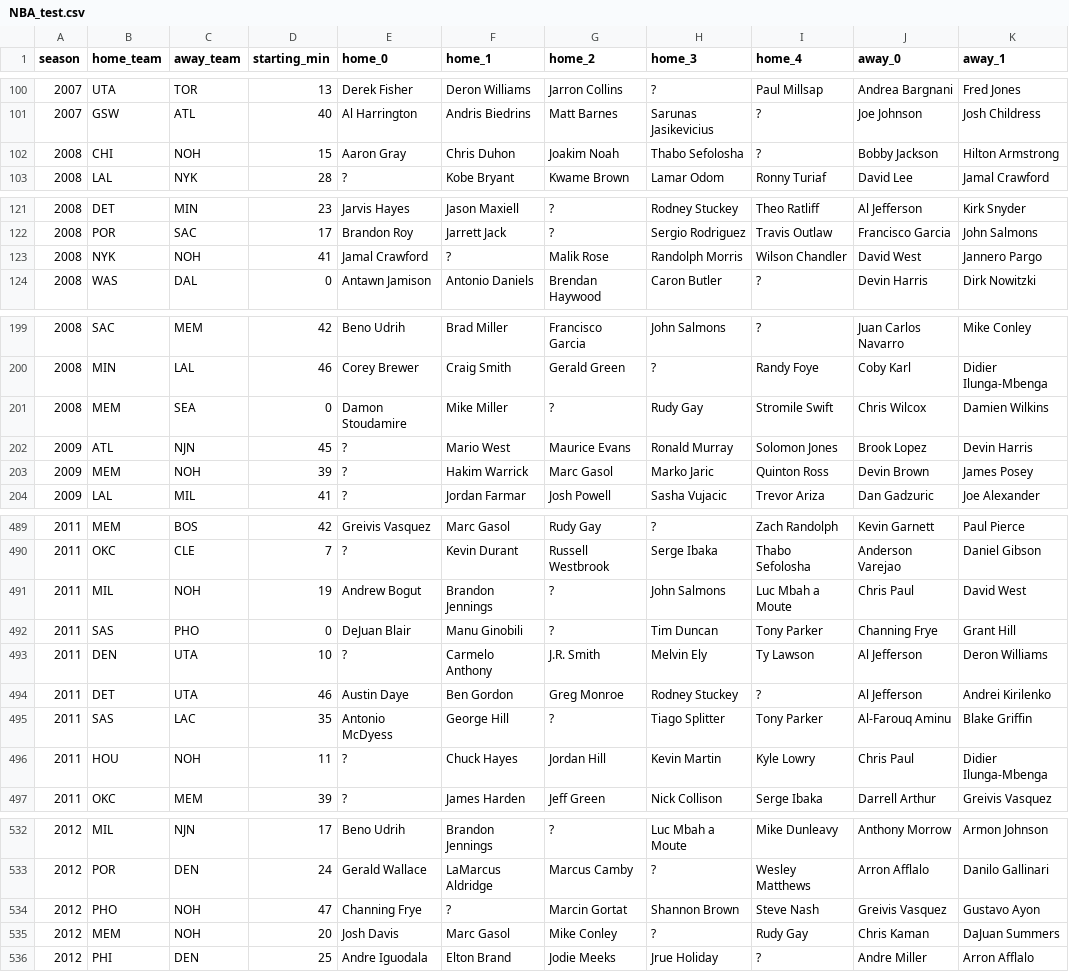
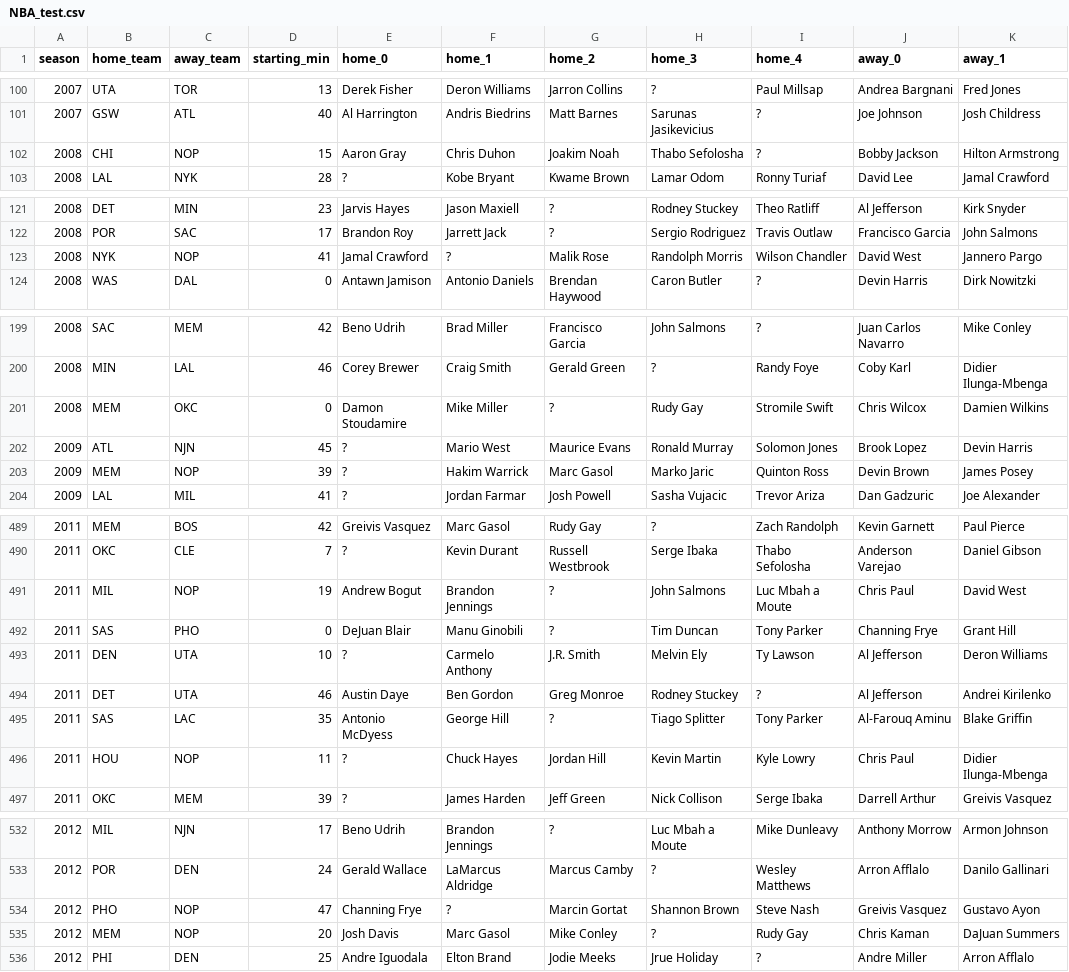
Before and after one commit to Spitfire7001/NBALineUpPrediction, a CSV file: test_data/NBA_test.csv, drawn as a sheet; only a part is shown, gaps mark what is left out; the diff covers the shown part only; the diff names each change by its address in the sheet, - before the commit and + after, or states it on an @@ line.

```diff
--- a/test_data/NBA_test.csv
+++ b/test_data/NBA_test.csv
-C102 (away_team): NOH
+C102 (away_team): NOP
-C123 (away_team): NOH
+C123 (away_team): NOP
-C201 (away_team): SEA
+C201 (away_team): OKC
-C203 (away_team): NOH
+C203 (away_team): NOP
-C491 (away_team): NOH
+C491 (away_team): NOP
-C496 (away_team): NOH
+C496 (away_team): NOP
-C534:C535 (away_team): NOH
+C534:C535 (away_team): NOP
```
Also changed, not shown: 21 edited cells elsewhere in this file, 21 other files.
